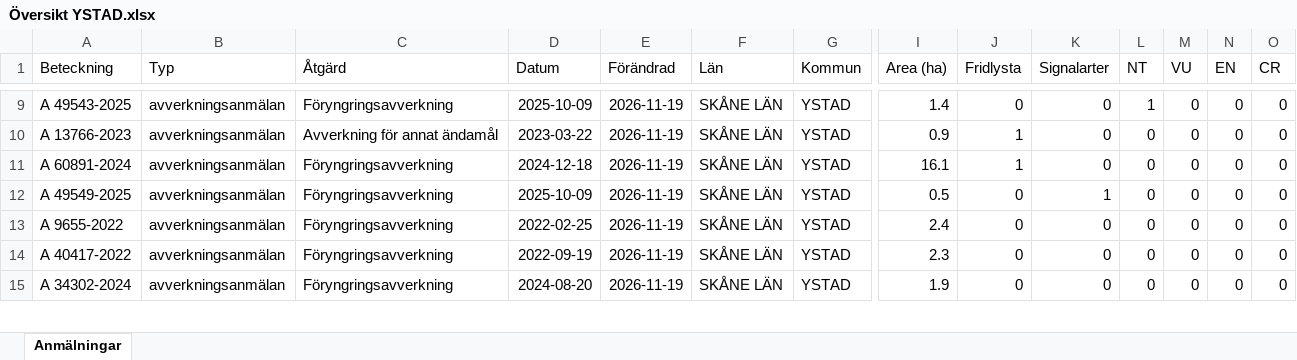
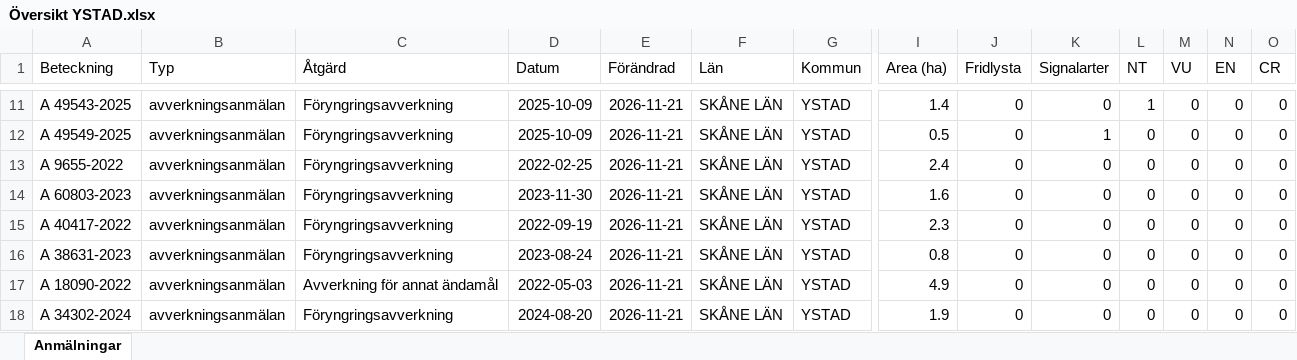
Before and after one commit to klasma/Logging_1286, an Excel workbook: Översikt YSTAD.xlsx, sheet Anmälningar, drawn as a sheet; only a part is shown, gaps mark what is left out; values as stored, in another font and other column widths than the file's, no borders; removed rows and columns are numbered as before the commit, all else as after; rows hold the shown columns only; the diff covers the shown part only; the diff names each change by its address in the sheet, - before the commit and + after, or states it on an @@ line.

```diff
--- a/Översikt YSTAD.xlsx (sheet Anmälningar)
+++ b/Översikt YSTAD.xlsx (sheet Anmälningar)
-E11 (Förändrad): 2026-11-19
+E11 (Förändrad): 2026-11-21
-row 10: A 13766-2023 | avverkningsanmälan | Avverkning för annat ändamål | 2023-03-22 | 2026-11-19 | SKÅNE LÄN | YSTAD | 0.9 | 1 | 0 | 0 | 0 | 0 | 0
-row 11: A 60891-2024 | avverkningsanmälan | Föryngringsavverkning | 2024-12-18 | 2026-11-19 | SKÅNE LÄN | YSTAD | 16.1 | 1 | 0 | 0 | 0 | 0 | 0
-E12:E13 (Förändrad): 2026-11-19
+E12:E13 (Förändrad): 2026-11-21
+row 14: A 60803-2023 | avverkningsanmälan | Föryngringsavverkning | 2023-11-30 | 2026-11-21 | SKÅNE LÄN | YSTAD | 1.6 | 0 | 0 | 0 | 0 | 0 | 0
-E15 (Förändrad): 2026-11-19
+E15 (Förändrad): 2026-11-21
+row 16: A 38631-2023 | avverkningsanmälan | Föryngringsavverkning | 2023-08-24 | 2026-11-21 | SKÅNE LÄN | YSTAD | 0.8 | 0 | 0 | 0 | 0 | 0 | 0
+row 17: A 18090-2022 | avverkningsanmälan | Avverkning för annat ändamål | 2022-05-03 | 2026-11-21 | SKÅNE LÄN | YSTAD | 4.9 | 0 | 0 | 0 | 0 | 0 | 0
-E18 (Förändrad): 2026-11-19
+E18 (Förändrad): 2026-11-21
```
Also changed, not shown: 4 added rows, 5 removed rows and 32 edited cells elsewhere in this sheet, artfynd/A 13766-2023 artfynd.xlsx, artfynd/A 29858-2022 artfynd.xlsx, 54 other files.
